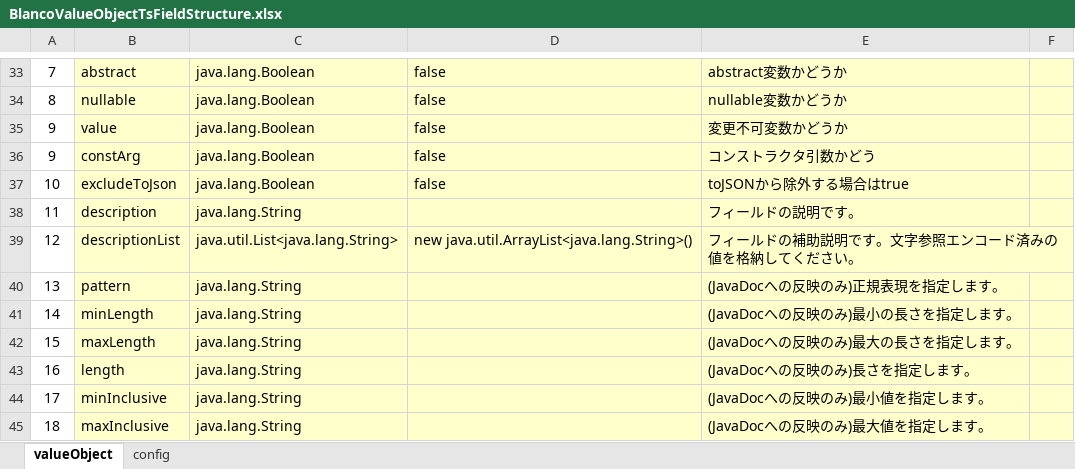
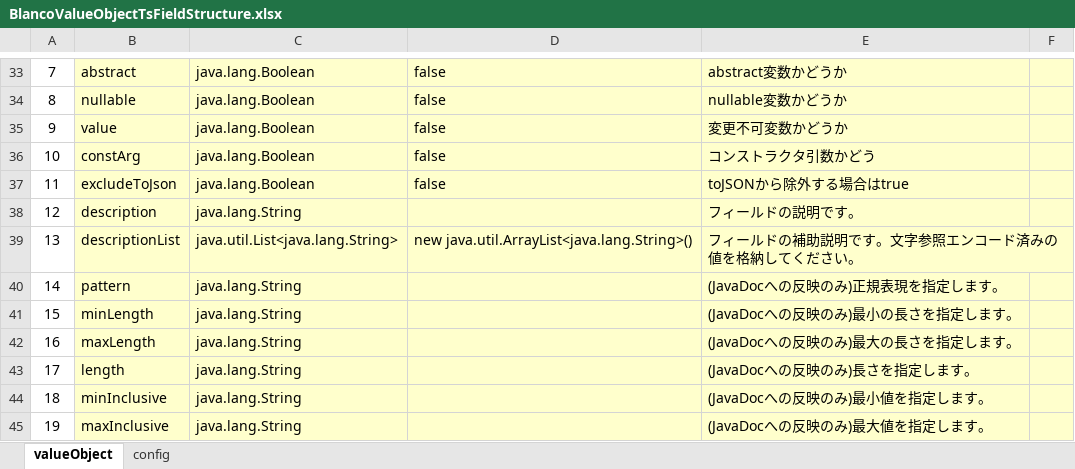
Before and after one commit to uedaueo/blancoValueObjectTs, an Excel workbook: meta/program/BlancoValueObjectTsFieldStructure.xlsx, sheet valueObject, drawn as a sheet; only a part is shown, gaps mark what is left out; values as stored, in another font and other column widths than the file's, no borders; removed rows and columns are numbered as before the commit, all else as after; the diff names each change by its address in the sheet, - before the commit and + after, or states it on an @@ line.

```diff
--- a/meta/program/BlancoValueObjectTsFieldStructure.xlsx (sheet valueObject)
+++ b/meta/program/BlancoValueObjectTsFieldStructure.xlsx (sheet valueObject)
-A36: 9
+A36: 10
-A37: 10
+A37: 11
-A38: 11
+A38: 12
-A39: 12
+A39: 13
-row 40: 13 | pattern | java.lang.String |  | (JavaDocへの反映のみ)正規表現を指定します。
-B40: minLength
+B40: pattern
-E40: (JavaDocへの反映のみ)最小の長さを指定します。
+E40: (JavaDocへの反映のみ)正規表現を指定します。
-B41: maxLength
+B41: minLength
-E41: (JavaDocへの反映のみ)最大の長さを指定します。
+E41: (JavaDocへの反映のみ)最小の長さを指定します。
-B42: length
+B42: maxLength
-E42: (JavaDocへの反映のみ)長さを指定します。
+E42: (JavaDocへの反映のみ)最大の長さを指定します。
-B43: minInclusive
+B43: length
-E43: (JavaDocへの反映のみ)最小値を指定します。
+E43: (JavaDocへの反映のみ)長さを指定します。
-B44: maxInclusive
+B44: minInclusive
-E44: (JavaDocへの反映のみ)最大値を指定します。
+E44: (JavaDocへの反映のみ)最小値を指定します。
+row 45: 19 | maxInclusive | java.lang.String |  | (JavaDocへの反映のみ)最大値を指定します。
```
Also changed, not shown: formulas that keep their value, 5 other files.
